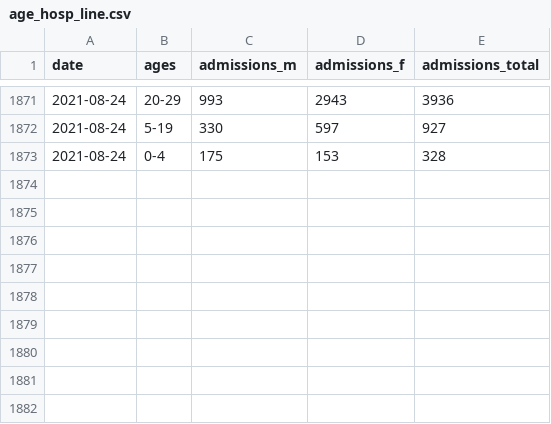
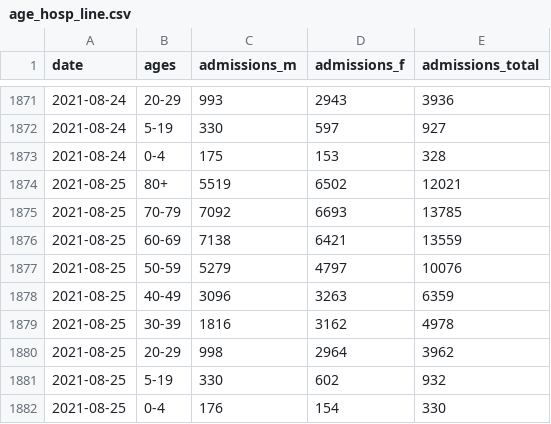
Before and after one commit to ercbk/IndianaCOVID19TrackerData, a CSV file: inst/extdata/age_hosp_line.csv, drawn as a sheet; only a part is shown, gaps mark what is left out.

```diff
--- a/inst/extdata/age_hosp_line.csv
+++ b/inst/extdata/age_hosp_line.csv
@@ -1873 +1873,10 @@ date,ages,admissions_m,admissions_f,admissions_total
 2021-08-24,0-4,175,153,328
+2021-08-25,80+,5519,6502,12021
+2021-08-25,70-79,7092,6693,13785
+2021-08-25,60-69,7138,6421,13559
+2021-08-25,50-59,5279,4797,10076
+2021-08-25,40-49,3096,3263,6359
+2021-08-25,30-39,1816,3162,4978
+2021-08-25,20-29,998,2964,3962
+2021-08-25,5-19,330,602,932
+2021-08-25,0-4,176,154,330
```
Also changed, not shown: inst/extdata/mort_hosp_line.csv, 9 other files.
